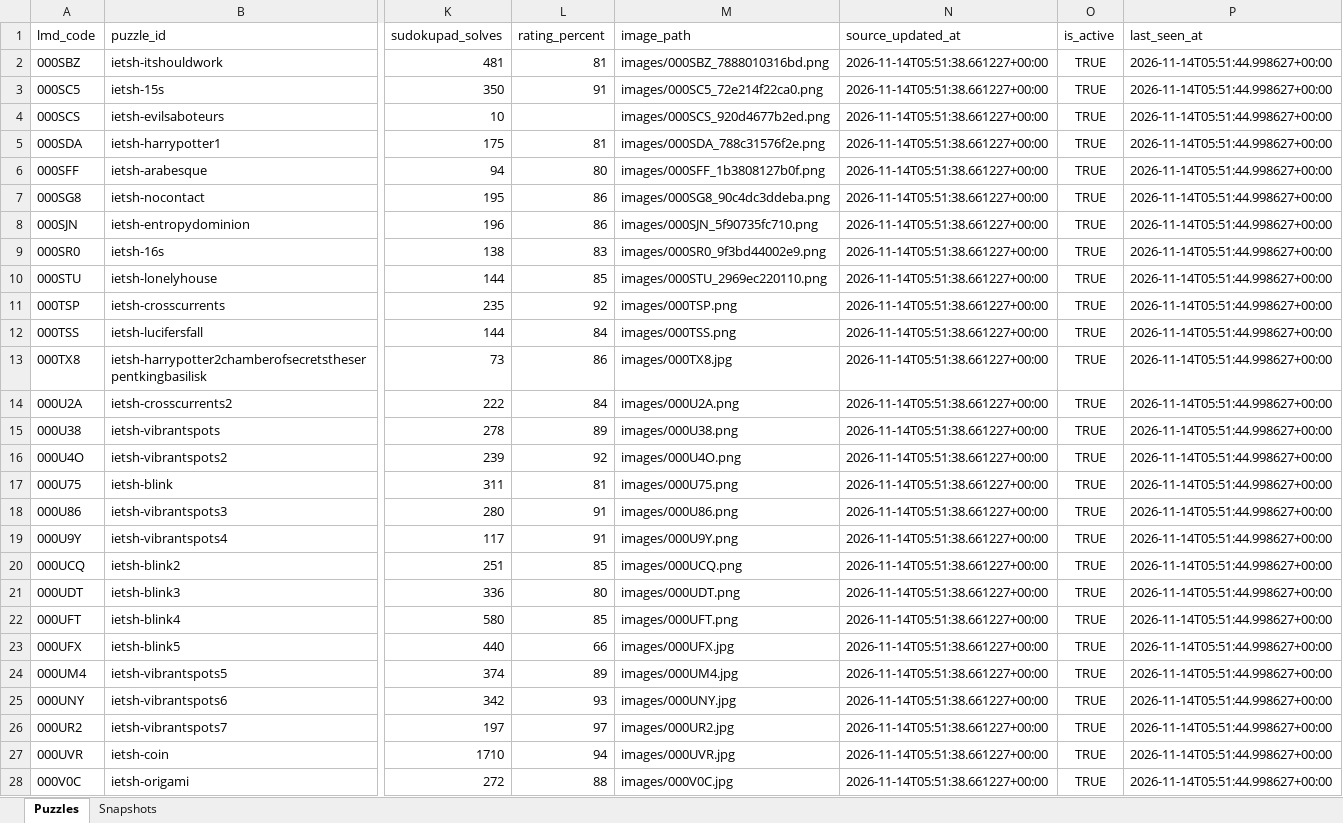
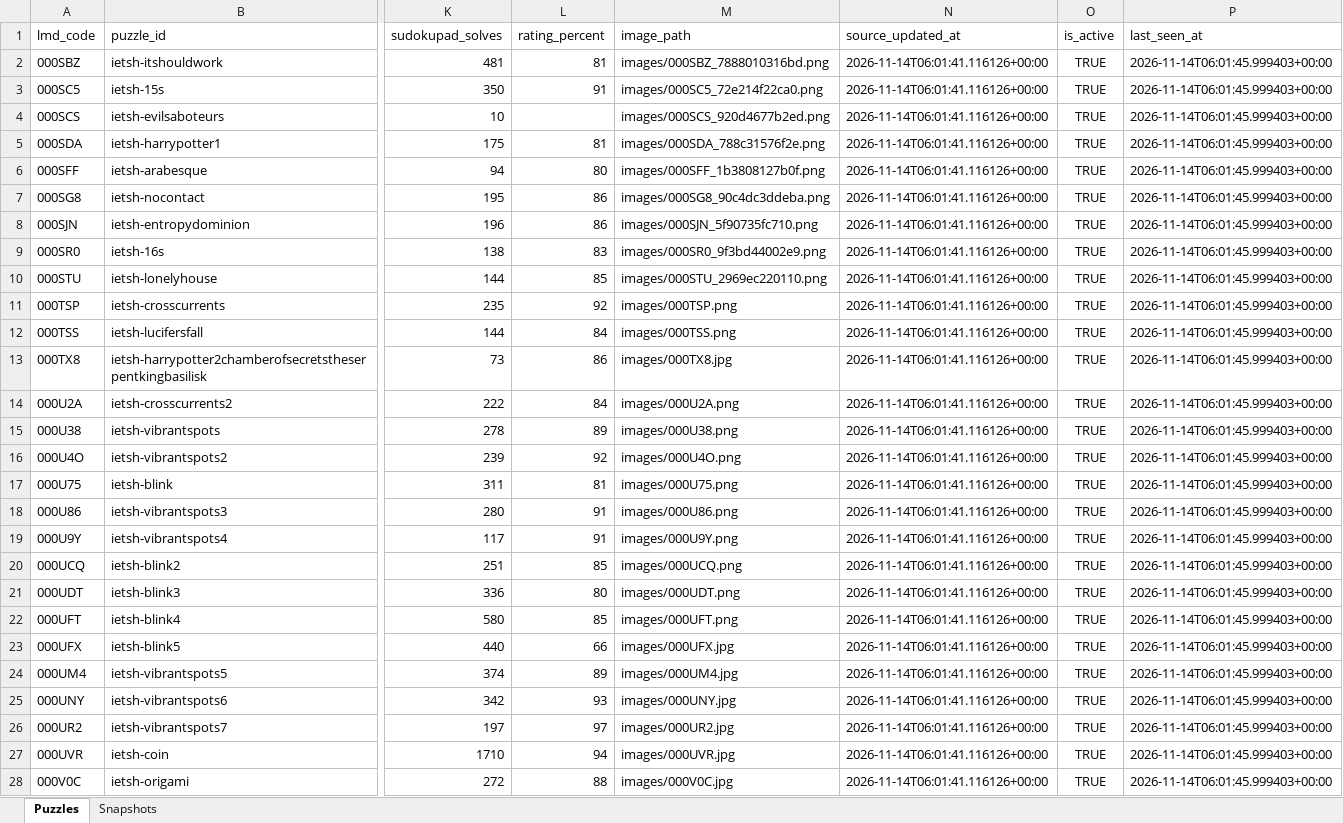
Before and after one commit to iEtsh/iEtsh.sudoku, an Excel workbook: sudoku-ietsh/ietsh/lmd/exports/raw-data/iEtsh_LMD_Raw_Data.xlsx, sheet Puzzles, drawn as a sheet; only a part is shown, gaps mark what is left out; values as stored, in another font and other column widths than the file's, no borders; table styles not drawn; the diff covers the shown part only; the diff names each change by its address in the sheet, - before the commit and + after, or states it on an @@ line.

```diff
--- a/sudoku-ietsh/ietsh/lmd/exports/raw-data/iEtsh_LMD_Raw_Data.xlsx (sheet Puzzles)
+++ b/sudoku-ietsh/ietsh/lmd/exports/raw-data/iEtsh_LMD_Raw_Data.xlsx (sheet Puzzles)
-N2:N28 (source_updated_at): 2026-11-14T05:51:38.661227+00:00
+N2:N28 (source_updated_at): 2026-11-14T06:01:41.116126+00:00
-P2:P28 (last_seen_at): 2026-11-14T05:51:44.998627+00:00
+P2:P28 (last_seen_at): 2026-11-14T06:01:45.999403+00:00
```
Also changed, not shown: 34 edited cells elsewhere in this sheet, sudoku-ietsh/ietsh/lmd/exports/iEtsh_LMD_Analytics.xlsx.
